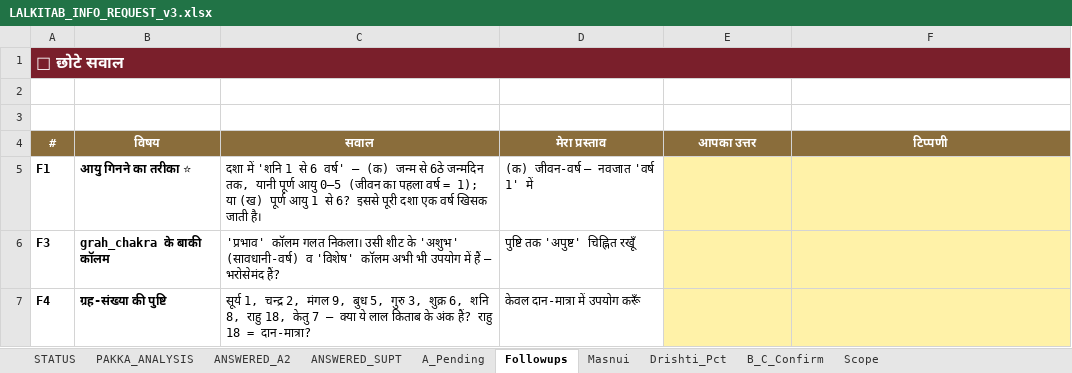
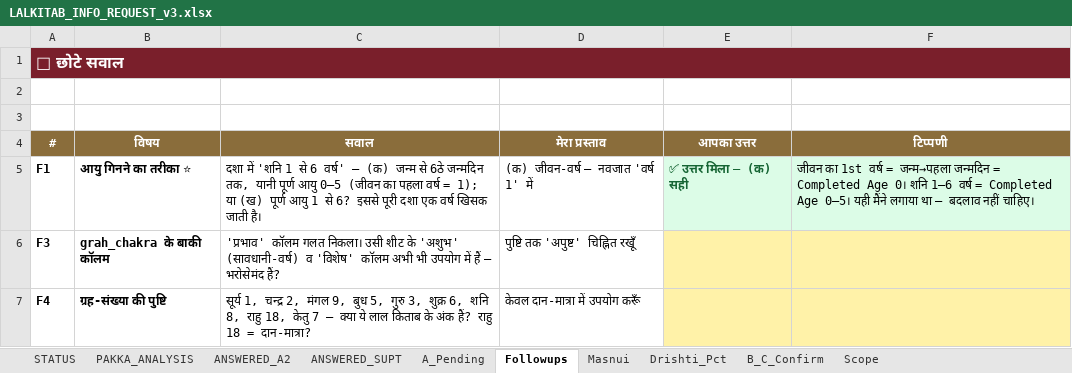
Before and after one commit to jagmalla/new1234, an Excel workbook: docs/LALKITAB_INFO_REQUEST_v3.xlsx, sheet Followups, drawn as a sheet; values as stored, in another font and other column widths than the file's, no borders; the diff names each change by its address in the sheet, - before the commit and + after, or states it on an @@ line.

```diff
--- a/docs/LALKITAB_INFO_REQUEST_v3.xlsx (sheet Followups)
+++ b/docs/LALKITAB_INFO_REQUEST_v3.xlsx (sheet Followups)
-E5 (आपका उत्तर): (empty)
+E5 (आपका उत्तर): ✅ उत्तर मिला — (क) सही
-E5:F5 fill: #FFF2A8
+E5:F5 fill: #DCFCE7
-F5 (टिप्पणी): (empty)
+F5 (टिप्पणी): जीवन का 1st वर्ष = जन्म→पहला जन्मदिन = Completed Age 0। शनि 1–6 वर्ष = Completed Age 0–5। यही मैंने लगाया था — बदलाव नहीं चाहिए।
```
Also changed, not shown: sheet Masnui, sheet STATUS.
